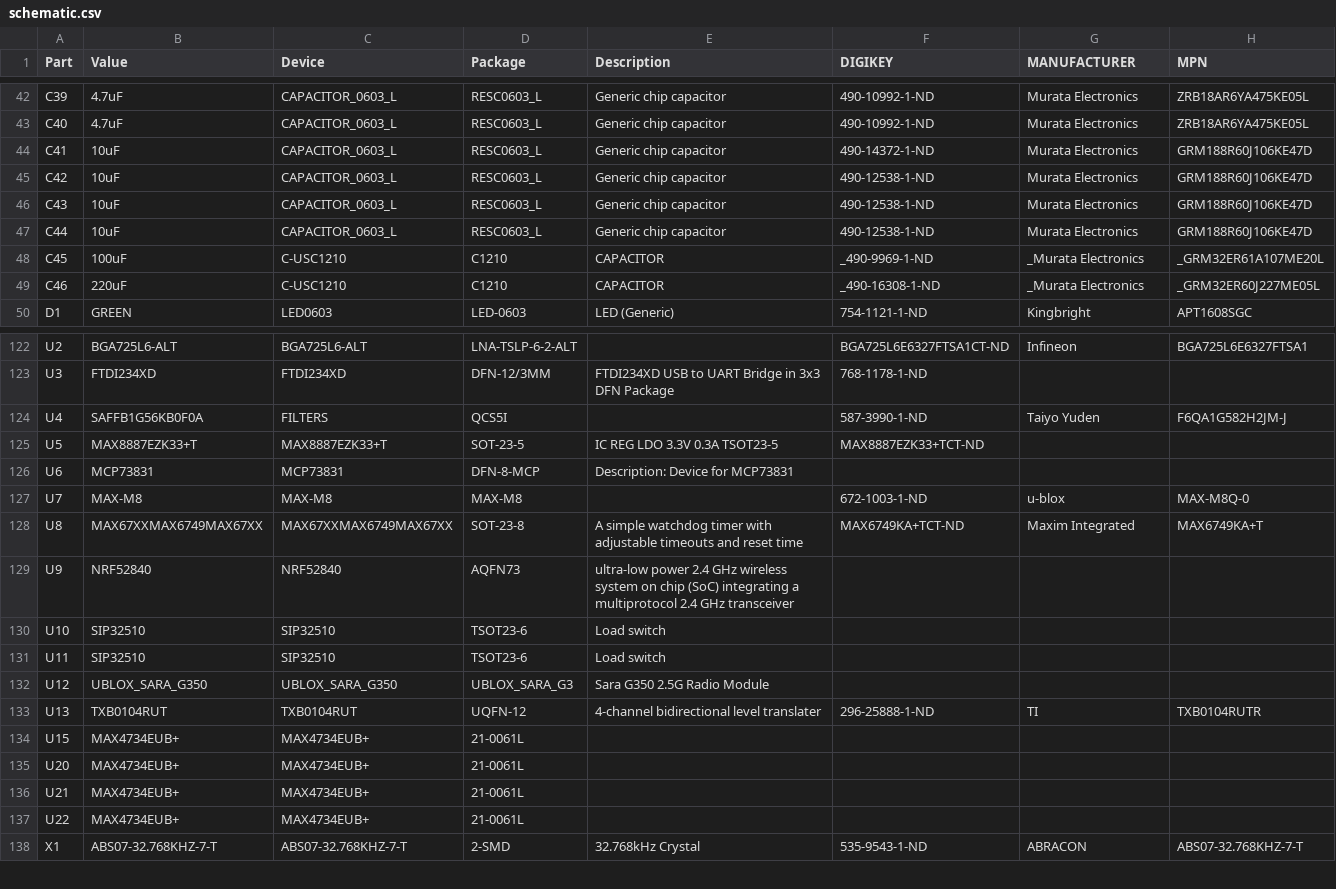
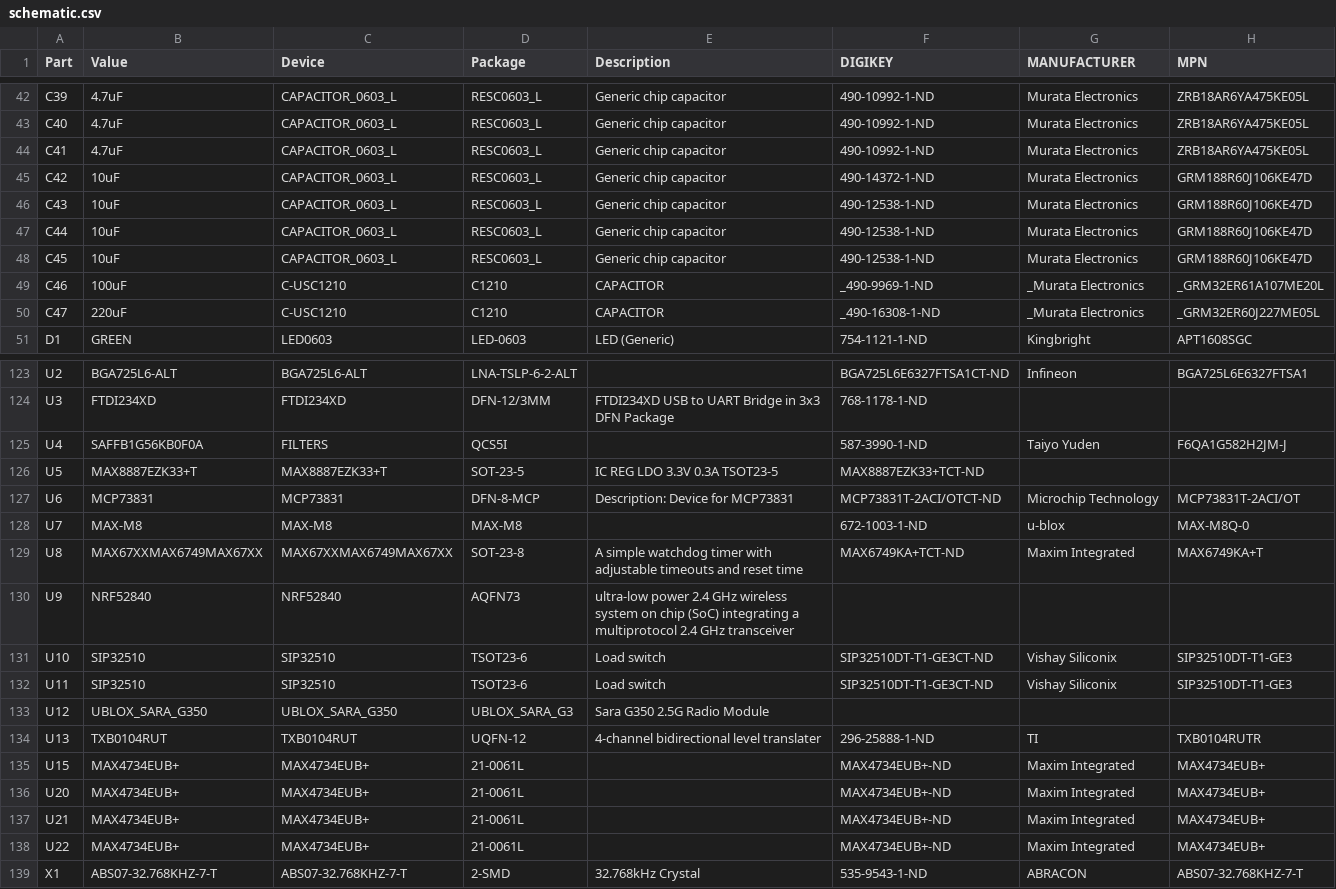
Before and after one commit to lab11/persimmon, a CSV file: hardware/sim_card_tester/schematic.csv, drawn as a sheet; only a part is shown, gaps mark what is left out; the diff covers the shown part only.

```diff
--- a/hardware/sim_card_tester/schematic.csv
+++ b/hardware/sim_card_tester/schematic.csv
@@ -43,8 +43,9 @@ C39,4.7uF,CAPACITOR_0603_L,RESC0603_L,Generic chip capacitor,490-10992-1-ND,Mura
 C40,4.7uF,CAPACITOR_0603_L,RESC0603_L,Generic chip capacitor,490-10992-1-ND,Murata Electronics,ZRB18AR6YA475KE05L,
-C41,10uF,CAPACITOR_0603_L,RESC0603_L,Generic chip capacitor,490-14372-1-ND,Murata Electronics,GRM188R60J106KE47D,
-C42,10uF,CAPACITOR_0603_L,RESC0603_L,Generic chip capacitor,490-12538-1-ND,Murata Electronics,GRM188R60J106KE47D,
+C41,4.7uF,CAPACITOR_0603_L,RESC0603_L,Generic chip capacitor,490-10992-1-ND,Murata Electronics,ZRB18AR6YA475KE05L,
+C42,10uF,CAPACITOR_0603_L,RESC0603_L,Generic chip capacitor,490-14372-1-ND,Murata Electronics,GRM188R60J106KE47D,
 C43,10uF,CAPACITOR_0603_L,RESC0603_L,Generic chip capacitor,490-12538-1-ND,Murata Electronics,GRM188R60J106KE47D,
 C44,10uF,CAPACITOR_0603_L,RESC0603_L,Generic chip capacitor,490-12538-1-ND,Murata Electronics,GRM188R60J106KE47D,
-C45,100uF,C-USC1210,C1210,CAPACITOR,_490-9969-1-ND,_Murata Electronics,_GRM32ER61A107ME20L,
-C46,220uF,C-USC1210,C1210,CAPACITOR,_490-16308-1-ND,_Murata Electronics,_GRM32ER60J227ME05L,
+C45,10uF,CAPACITOR_0603_L,RESC0603_L,Generic chip capacitor,490-12538-1-ND,Murata Electronics,GRM188R60J106KE47D,
+C46,100uF,C-USC1210,C1210,CAPACITOR,_490-9969-1-ND,_Murata Electronics,_GRM32ER61A107ME20L,
+C47,220uF,C-USC1210,C1210,CAPACITOR,_490-16308-1-ND,_Murata Electronics,_GRM32ER60J227ME05L,
 D1,GREEN,LED0603,LED-0603,LED (Generic),754-1121-1-ND,Kingbright,APT1608SGC,
@@ -125,3 +126,3 @@ U4,SAFFB1G56KB0F0A,FILTERS,QCS5I,,587-3990-1-ND,Taiyo Yuden,F6QA1G582H2JM-J,
 U5,MAX8887EZK33+T,MAX8887EZK33+T,SOT-23-5,IC REG LDO 3.3V 0.3A TSOT23-5,MAX8887EZK33+TCT-ND,,,
-U6,MCP73831,MCP73831,DFN-8-MCP,Description: Device for MCP73831,,,,
+U6,MCP73831,MCP73831,DFN-8-MCP,Description: Device for MCP73831,MCP73831T-2ACI/OTCT-ND,Microchip Technology,MCP73831T-2ACI/OT,
 U7,MAX-M8,MAX-M8,MAX-M8,,672-1003-1-ND,u-blox,MAX-M8Q-0,
@@ -129,10 +130,10 @@ U8,MAX67XXMAX6749MAX67XX,MAX67XXMAX6749MAX67XX,SOT-23-8,A simple watchdog timer
 U9,NRF52840,NRF52840,AQFN73,ultra-low power 2.4 GHz wireless system on chip (SoC) integrating a multiprotocol 2.4 GHz transceiver,,,,
-U10,SIP32510,SIP32510,TSOT23-6,Load switch,,,,
-U11,SIP32510,SIP32510,TSOT23-6,Load switch,,,,
+U10,SIP32510,SIP32510,TSOT23-6,Load switch,SIP32510DT-T1-GE3CT-ND,Vishay Siliconix,SIP32510DT-T1-GE3,
+U11,SIP32510,SIP32510,TSOT23-6,Load switch,SIP32510DT-T1-GE3CT-ND,Vishay Siliconix,SIP32510DT-T1-GE3,
 U12,UBLOX_SARA_G350,UBLOX_SARA_G350,UBLOX_SARA_G3,Sara G350 2.5G Radio Module,,,,
 U13,TXB0104RUT,TXB0104RUT,UQFN-12,4-channel bidirectional level translater,296-25888-1-ND,TI,TXB0104RUTR,
-U15,MAX4734EUB+,MAX4734EUB+,21-0061L,,,,,
-U20,MAX4734EUB+,MAX4734EUB+,21-0061L,,,,,
-U21,MAX4734EUB+,MAX4734EUB+,21-0061L,,,,,
-U22,MAX4734EUB+,MAX4734EUB+,21-0061L,,,,,
+U15,MAX4734EUB+,MAX4734EUB+,21-0061L,,MAX4734EUB+-ND,Maxim Integrated,MAX4734EUB+,
+U20,MAX4734EUB+,MAX4734EUB+,21-0061L,,MAX4734EUB+-ND,Maxim Integrated,MAX4734EUB+,
+U21,MAX4734EUB+,MAX4734EUB+,21-0061L,,MAX4734EUB+-ND,Maxim Integrated,MAX4734EUB+,
+U22,MAX4734EUB+,MAX4734EUB+,21-0061L,,MAX4734EUB+-ND,Maxim Integrated,MAX4734EUB+,
 X1,ABS07-32.768KHZ-7-T,ABS07-32.768KHZ-7-T,2-SMD,32.768kHz Crystal,535-9543-1-ND,ABRACON,ABS07-32.768KHZ-7-T ,
```
Also changed, not shown: 20 edited cells elsewhere in this file, 3 other files.
